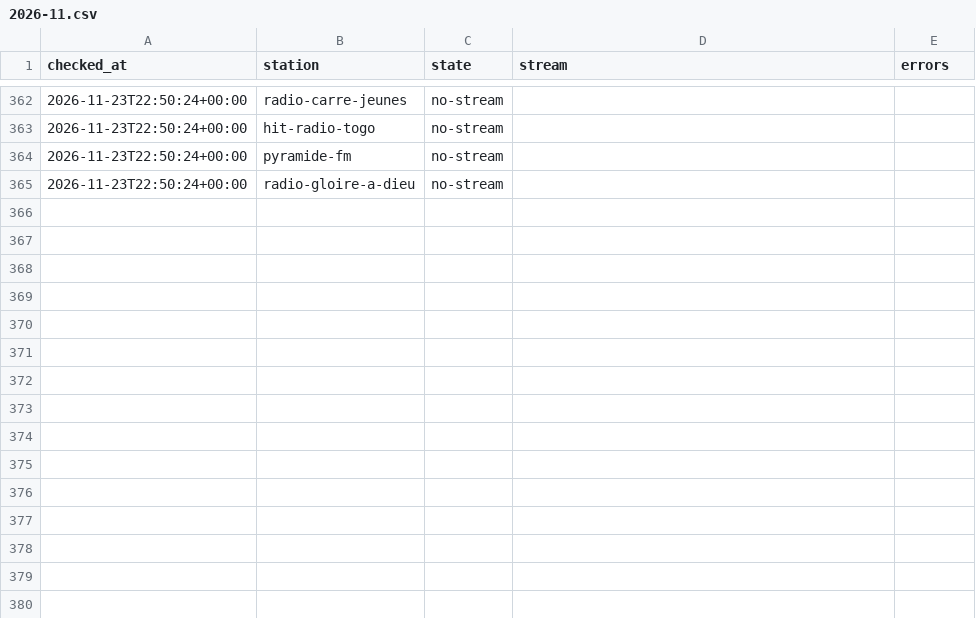
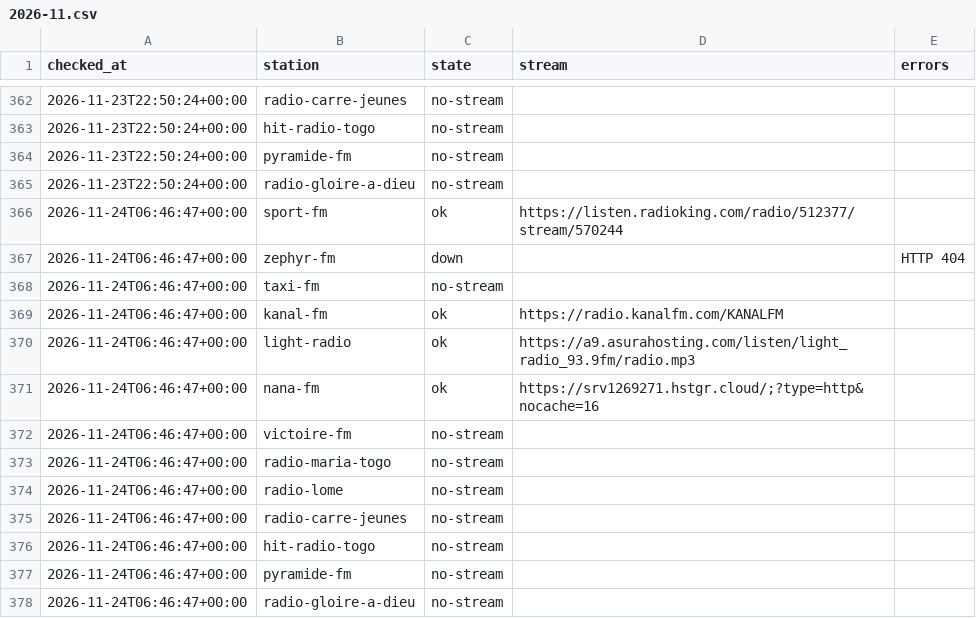
Before and after one commit to yaasiin-ayeva/opendial, a CSV file: log/tg/lome/2026-11.csv, drawn as a sheet; only a part is shown, gaps mark what is left out; the diff names each change by its address in the sheet, - before the commit and + after, or states it on an @@ line.

```diff
--- a/log/tg/lome/2026-11.csv
+++ b/log/tg/lome/2026-11.csv
+row 366: 2026-11-24T06:46:47+00:00 | sport-fm | ok | https://listen.radioking.com/radio/512377/stream/570244
+row 367: 2026-11-24T06:46:47+00:00 | zephyr-fm | down |  | HTTP 404
+row 368: 2026-11-24T06:46:47+00:00 | taxi-fm | no-stream
+row 369: 2026-11-24T06:46:47+00:00 | kanal-fm | ok | https://radio.kanalfm.com/KANALFM
+row 370: 2026-11-24T06:46:47+00:00 | light-radio | ok | https://a9.asurahosting.com/listen/light_radio_93.9fm/radio.mp3
+row 371: 2026-11-24T06:46:47+00:00 | nana-fm | ok | https://srv1269271.hstgr.cloud/;?type=http&nocache=16
+row 372: 2026-11-24T06:46:47+00:00 | victoire-fm | no-stream
+row 373: 2026-11-24T06:46:47+00:00 | radio-maria-togo | no-stream
+row 374: 2026-11-24T06:46:47+00:00 | radio-lome | no-stream
+row 375: 2026-11-24T06:46:47+00:00 | radio-carre-jeunes | no-stream
+row 376: 2026-11-24T06:46:47+00:00 | hit-radio-togo | no-stream
+row 377: 2026-11-24T06:46:47+00:00 | pyramide-fm | no-stream
+row 378: 2026-11-24T06:46:47+00:00 | radio-gloire-a-dieu | no-stream
```
Also changed, not shown: log/bj/cotonou/2026-11.csv, log/gh/accra/2026-11.csv, 4 other files.
